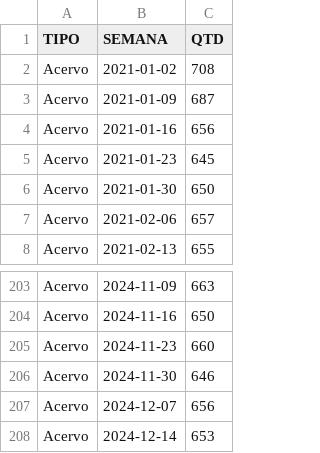
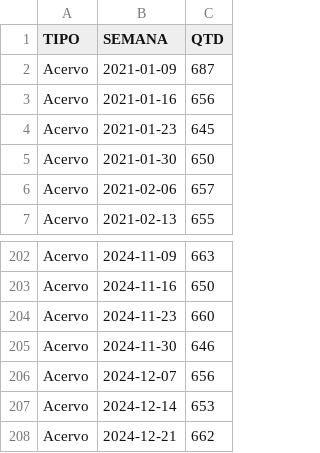
Before and after one commit to pedropaixaomprj/datawrapper-gate, a CSV file: acervo_gate.csv, drawn as a sheet; only a part is shown, gaps mark what is left out; removed rows and columns are numbered as before the commit, all else as after; the diff names each change by its address in the sheet, - before the commit and + after, or states it on an @@ line.

Commit message:
Dados de acervo atualizados

```diff
--- a/acervo_gate.csv
+++ b/acervo_gate.csv
-row 2: Acervo | 2021-01-02 | 708
+row 208: Acervo | 2024-12-21 | 662
```
Also changed, not shown: tempo_previsto_backlog.csv.
